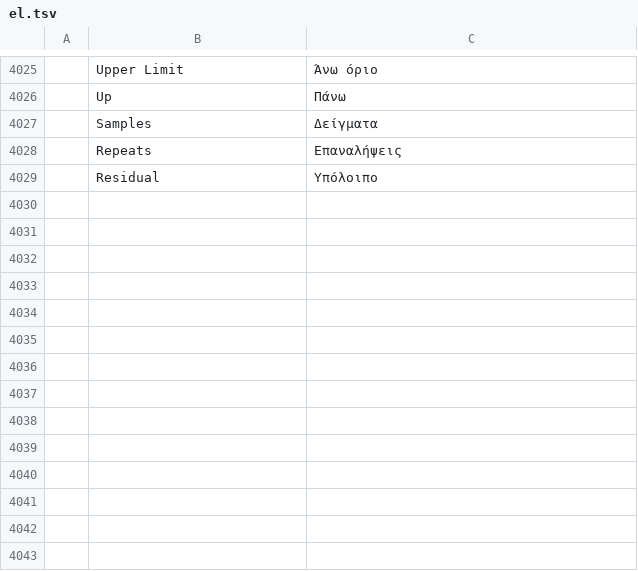
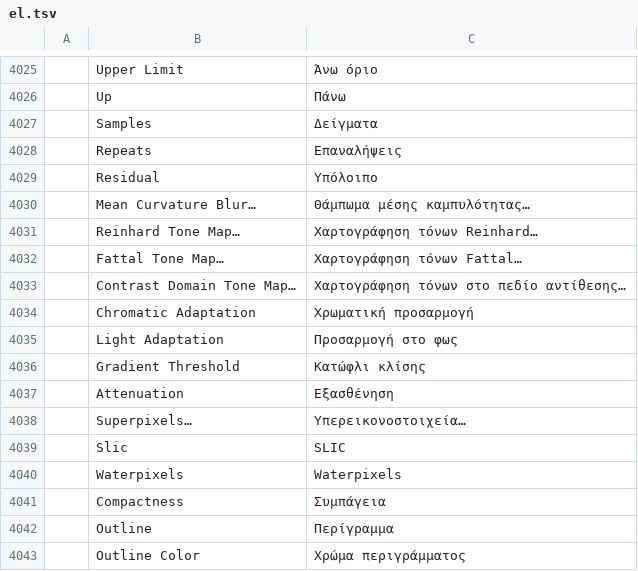
Before and after one commit to kramlat/photocraft, a TSV file: crates/ui-egui/src/i18n/el.tsv, drawn as a sheet; only a part is shown, gaps mark what is left out; the diff names each change by its address in the sheet, - before the commit and + after, or states it on an @@ line.

```diff
--- a/crates/ui-egui/src/i18n/el.tsv
+++ b/crates/ui-egui/src/i18n/el.tsv
+row 4030:  | Mean Curvature Blur… | Θάμπωμα μέσης καμπυλότητας…
+row 4031:  | Reinhard Tone Map… | Χαρτογράφηση τόνων Reinhard…
+row 4032:  | Fattal Tone Map… | Χαρτογράφηση τόνων Fattal…
+row 4033:  | Contrast Domain Tone Map… | Χαρτογράφηση τόνων στο πεδίο αντίθεσης…
+row 4034:  | Chromatic Adaptation | Χρωματική προσαρμογή
+row 4035:  | Light Adaptation | Προσαρμογή στο φως
+row 4036:  | Gradient Threshold | Κατώφλι κλίσης
+row 4037:  | Attenuation | Εξασθένηση
+row 4038:  | Superpixels… | Υπερεικονοστοιχεία…
+row 4039:  | Slic | SLIC
+row 4040:  | Waterpixels | Waterpixels
+row 4041:  | Compactness | Συμπάγεια
+row 4042:  | Outline | Περίγραμμα
+row 4043:  | Outline Color | Χρώμα περιγράμματος
```
Also changed, not shown: crates/ui-egui/src/i18n/it.tsv, crates/ui-egui/src/i18n/ja.tsv, 26 other files.
